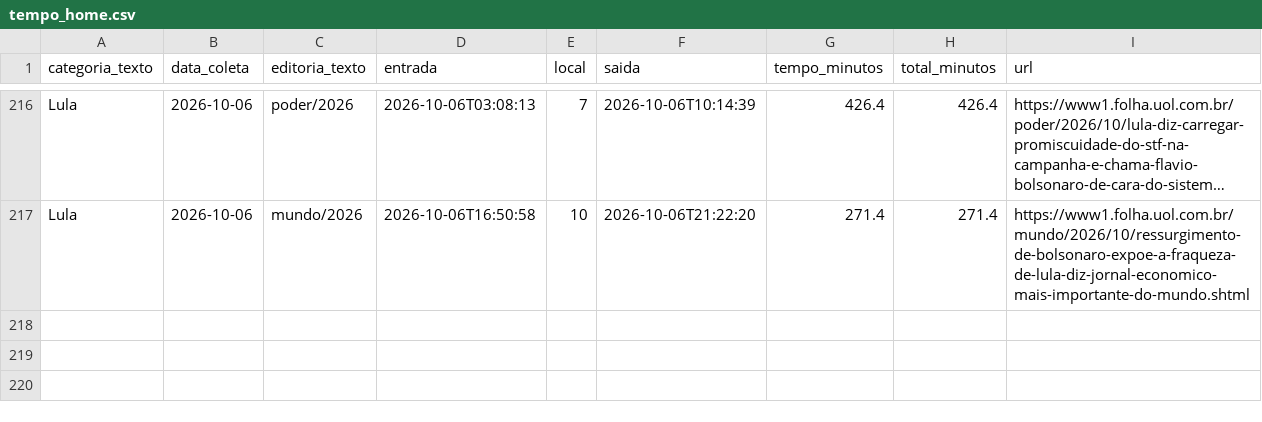
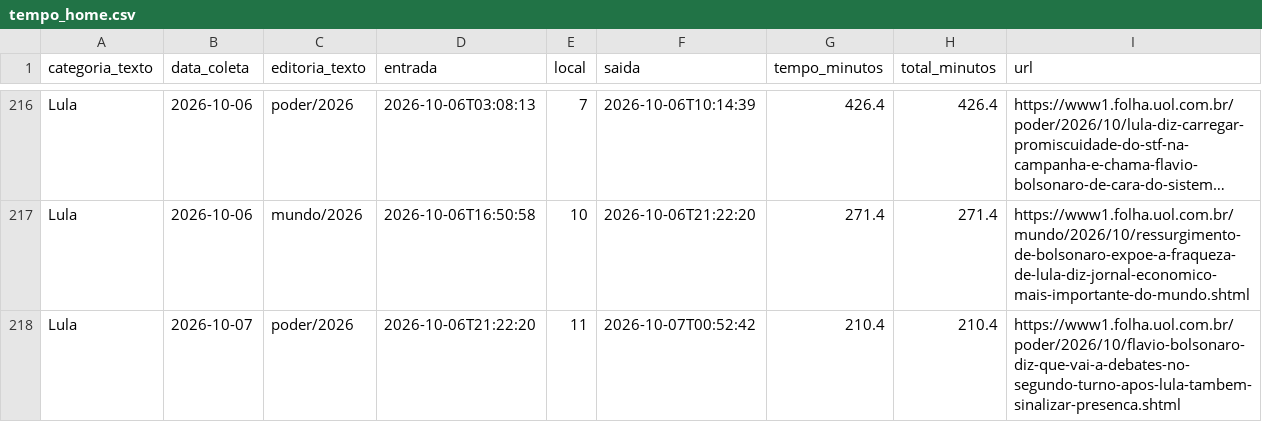
Before and after one commit to saratrindade-droid/equilibrio-eleitoral-2, a CSV file: tempo_home.csv, drawn as a sheet; only a part is shown, gaps mark what is left out; long unchanged cells end in …; the diff names each change by its address in the sheet, - before the commit and + after, or states it on an @@ line.

Commit message:
Atualiza coleta tempo-na-home

```diff
--- a/tempo_home.csv
+++ b/tempo_home.csv
+row 218: Lula | 2026-10-07 | poder/2026 | 2026-10-06T21:22:20 | 11 | 2026-10-07T00:52:42 | 210.4 | 210.4 | https://www1.folha.uol.com.br/poder/2026/10/flavio-bolsonaro-diz-que-vai-a-debates-no-segundo-turno-apos-lula-tambem-sinalizar-presenca.shtml
```
Also changed, not shown: 1 other file.
